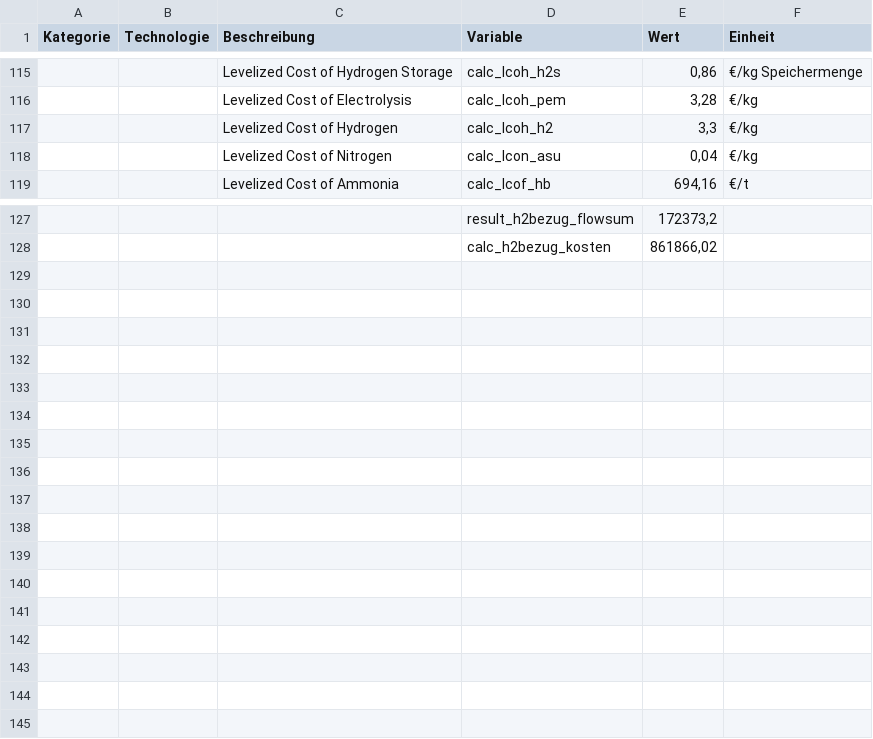
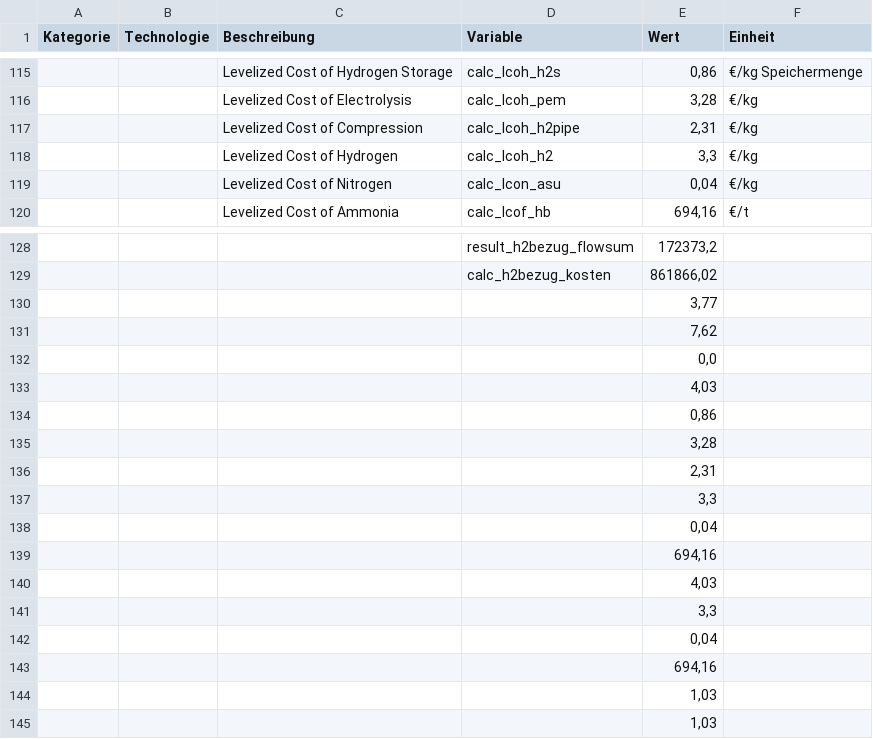
Before and after one commit to michaelheberl/FENES_P2X, a CSV file: Ammoniak/Ammoniak_Brownfield_H2_N2_HB_Pipeline_Höchst/Ergebnisse.csv, drawn as a sheet; only a part is shown, gaps mark what is left out; the diff names each change by its address in the sheet, - before the commit and + after, or states it on an @@ line.

Commit message:
4.4 & 4.5 Ammoniak Nenner Null Prüfen

```diff
--- a/Ammoniak/Ammoniak_Brownfield_H2_N2_HB_Pipeline_Höchst/Ergebnisse.csv
+++ b/Ammoniak/Ammoniak_Brownfield_H2_N2_HB_Pipeline_Höchst/Ergebnisse.csv
+row 117:  |  | Levelized Cost of Compression | calc_lcoh_h2pipe | 2,31 | €/kg
+row 130:  |  |  |  | 3,77
+row 131:  |  |  |  | 7,62
+row 132:  |  |  |  | 0,0
+row 133:  |  |  |  | 4,03
+row 134:  |  |  |  | 0,86
+row 135:  |  |  |  | 3,28
+row 136:  |  |  |  | 2,31
+row 137:  |  |  |  | 3,3
+row 138:  |  |  |  | 0,04
+row 139:  |  |  |  | 694,16
+row 140:  |  |  |  | 4,03
+row 141:  |  |  |  | 3,3
+row 142:  |  |  |  | 0,04
+row 143:  |  |  |  | 694,16
+row 144:  |  |  |  | 1,03
+row 145:  |  |  |  | 1,03
```
Also changed, not shown: Ammoniak/Ammoniak_Brownfield_H2_Höchst/Ergebnisse.csv, Ammoniak/Ammoniak_Brownfield_H2_N2_HB_Höchst/Ergebnisse.csv, 17 other files.
